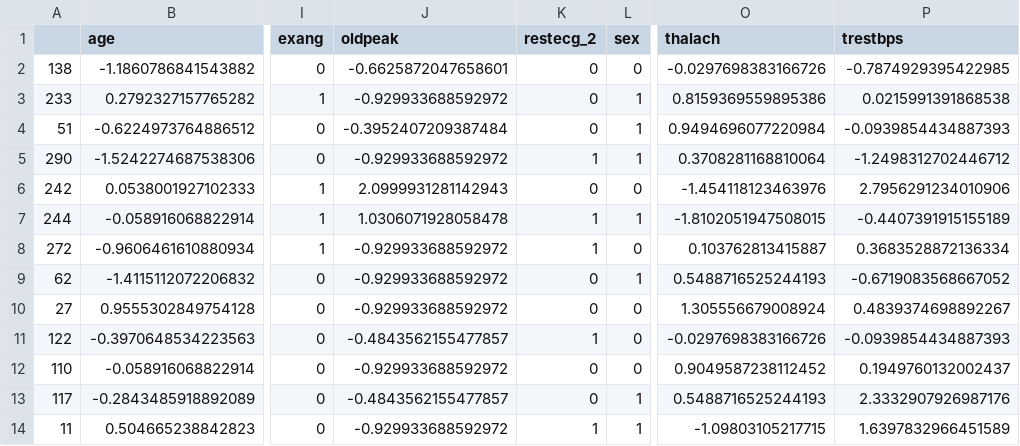
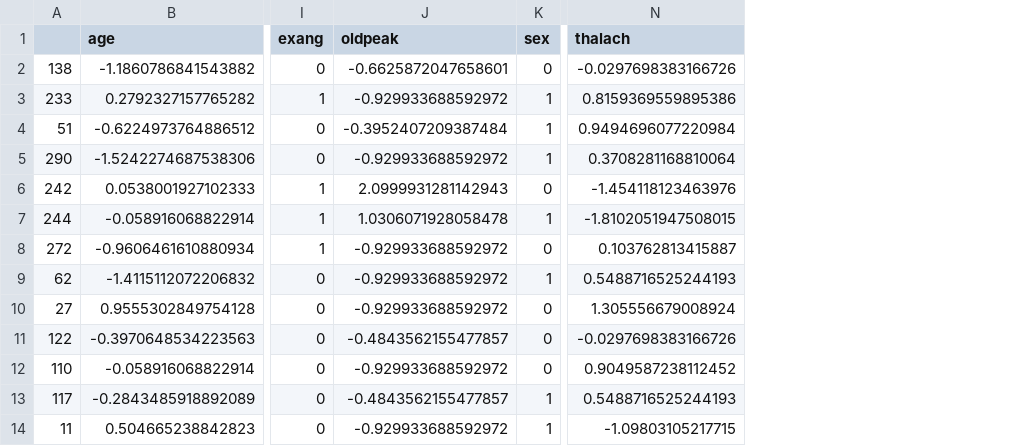
Before and after one commit to made-mlops-2022/Maxim_Kezhaev, a CSV file: data/processed/X_test.csv, drawn as a sheet; only a part is shown, gaps mark what is left out; the diff names each change by its address in the sheet, - before the commit and + after, or states it on an @@ line.

```diff
--- a/data/processed/X_test.csv
+++ b/data/processed/X_test.csv
-column K (restecg_2), rows 2-14: 0 | 0 | 0 | 1 | 0 | 1 | 1 | 0 | 0 | 1 | 0 | 0 | 1
-column P (trestbps), rows 2-14: -0.7874929395422985 | 0.0215991391868538 | -0.0939854434887393 | -1.2498312702446712 | 2.7956291234010906 | -0.4407391915155189 | 0.3683528872136334 | -0.6719083568667052 | 0.4839374698892267 | -0.0939854434887393 | 0.1949760132002437 | 2.3332907926987176 | 1.6397832966451589
```
Also changed, not shown: data/processed/X_train.csv, 17 other files.
